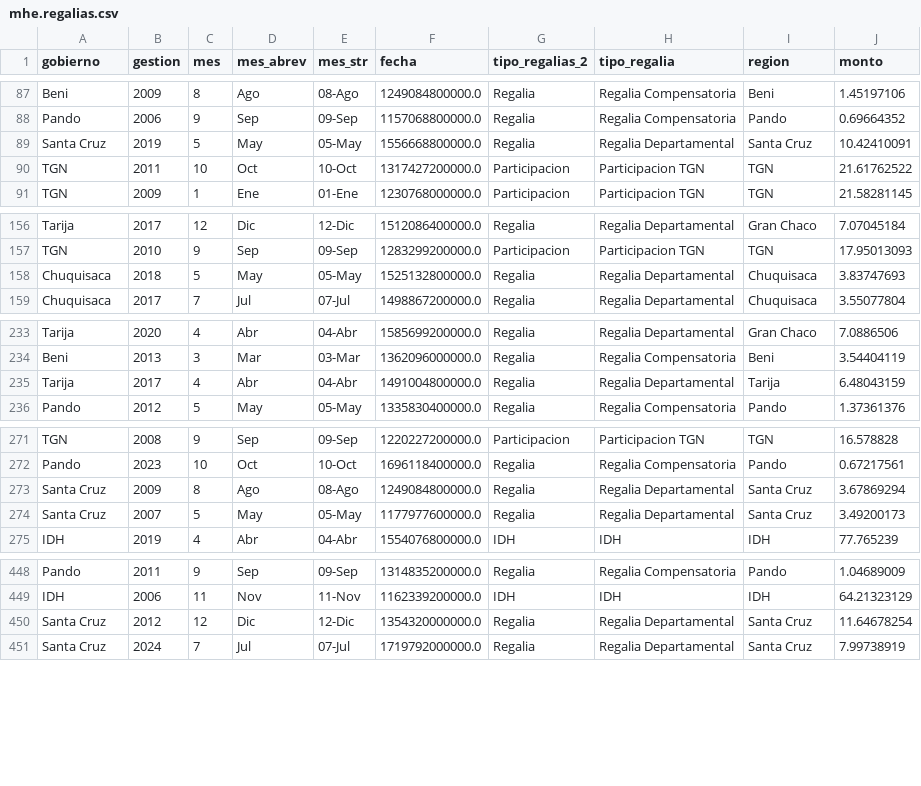
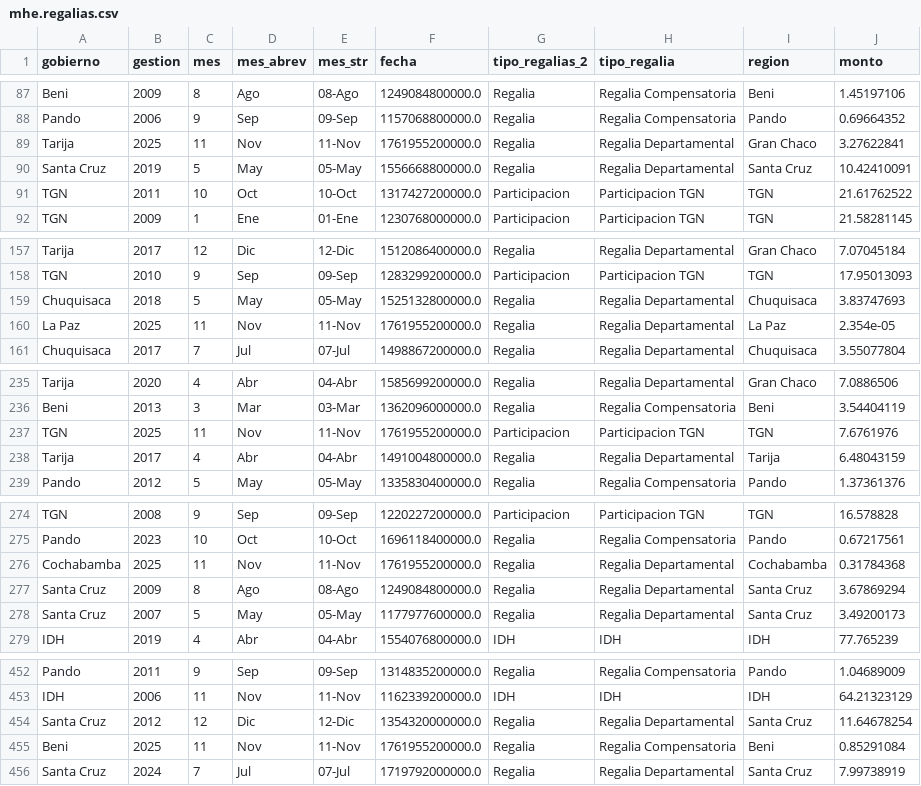
Before and after one commit to mauforonda/reportes_mhe, a CSV file: data/mhe/mhe.regalias.csv, drawn as a sheet; only a part is shown, gaps mark what is left out; the diff covers the shown part only.

Commit message:
[ci] actualización de reportes

```diff
--- a/data/mhe/mhe.regalias.csv
+++ b/data/mhe/mhe.regalias.csv
@@ -88,2 +88,3 @@ Beni,2009,8,Ago,08-Ago,1249084800000.0,Regalia,Regalia Compensatoria,Beni,1.4519
 Pando,2006,9,Sep,09-Sep,1157068800000.0,Regalia,Regalia Compensatoria,Pando,0.69664352
+Tarija,2025,11,Nov,11-Nov,1761955200000.0,Regalia,Regalia Departamental,Gran Chaco,3.27622841
 Santa Cruz,2019,5,May,05-May,1556668800000.0,Regalia,Regalia Departamental,Santa Cruz,10.42410091
@@ -158,2 +159,3 @@ TGN,2010,9,Sep,09-Sep,1283299200000.0,Participacion,Participacion TGN,TGN,17.950
 Chuquisaca,2018,5,May,05-May,1525132800000.0,Regalia,Regalia Departamental,Chuquisaca,3.83747693
+La Paz,2025,11,Nov,11-Nov,1761955200000.0,Regalia,Regalia Departamental,La Paz,2.354e-05
 Chuquisaca,2017,7,Jul,07-Jul,1498867200000.0,Regalia,Regalia Departamental,Chuquisaca,3.55077804
@@ -234,2 +236,3 @@ Tarija,2020,4,Abr,04-Abr,1585699200000.0,Regalia,Regalia Departamental,Gran Chac
 Beni,2013,3,Mar,03-Mar,1362096000000.0,Regalia,Regalia Compensatoria,Beni,3.54404119
+TGN,2025,11,Nov,11-Nov,1761955200000.0,Participacion,Participacion TGN,TGN,7.6761976
 Tarija,2017,4,Abr,04-Abr,1491004800000.0,Regalia,Regalia Departamental,Tarija,6.48043159
@@ -272,2 +275,3 @@ TGN,2008,9,Sep,09-Sep,1220227200000.0,Participacion,Participacion TGN,TGN,16.578
 Pando,2023,10,Oct,10-Oct,1696118400000.0,Regalia,Regalia Compensatoria,Pando,0.67217561
+Cochabamba,2025,11,Nov,11-Nov,1761955200000.0,Regalia,Regalia Departamental,Cochabamba,0.31784368
 Santa Cruz,2009,8,Ago,08-Ago,1249084800000.0,Regalia,Regalia Departamental,Santa Cruz,3.67869294
@@ -450,2 +454,3 @@ IDH,2006,11,Nov,11-Nov,1162339200000.0,IDH,IDH,IDH,64.21323129
 Santa Cruz,2012,12,Dic,12-Dic,1354320000000.0,Regalia,Regalia Departamental,Santa Cruz,11.64678254
+Beni,2025,11,Nov,11-Nov,1761955200000.0,Regalia,Regalia Compensatoria,Beni,0.85291084
 Santa Cruz,2024,7,Jul,07-Jul,1719792000000.0,Regalia,Regalia Departamental,Santa Cruz,7.99738919
```
Also changed, not shown: 5 added rows elsewhere in this file.
